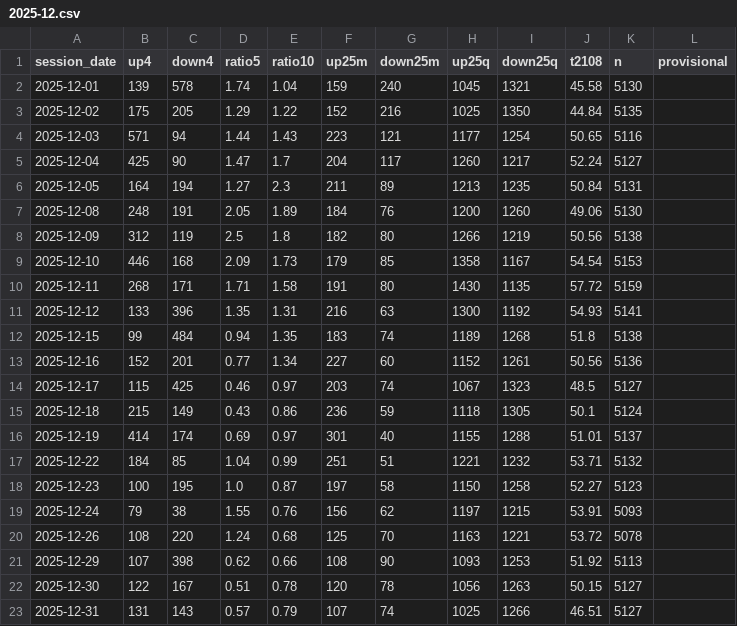
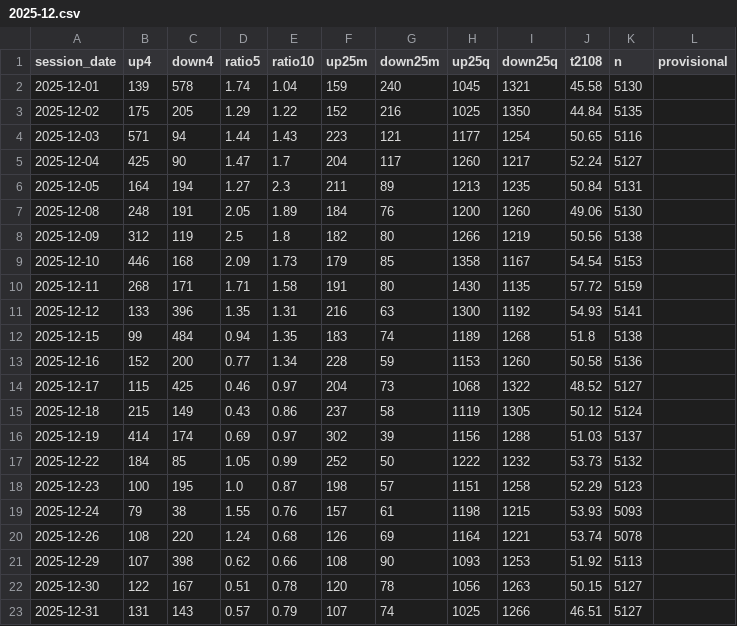
Before and after one commit to TheMrTBO/market-monitor, a CSV file: breadth_own_daily/2025/2025-12.csv, drawn as a sheet.

```diff
--- a/breadth_own_daily/2025/2025-12.csv
+++ b/breadth_own_daily/2025/2025-12.csv
@@ -12,10 +12,10 @@ session_date,up4,down4,ratio5,ratio10,up25m,down25m,up25q,down25q,t2108,n,provis
 2025-12-15,99,484,0.94,1.35,183,74,1189,1268,51.8,5138,
-2025-12-16,152,201,0.77,1.34,227,60,1152,1261,50.56,5136,
-2025-12-17,115,425,0.46,0.97,203,74,1067,1323,48.5,5127,
-2025-12-18,215,149,0.43,0.86,236,59,1118,1305,50.1,5124,
-2025-12-19,414,174,0.69,0.97,301,40,1155,1288,51.01,5137,
-2025-12-22,184,85,1.04,0.99,251,51,1221,1232,53.71,5132,
-2025-12-23,100,195,1.0,0.87,197,58,1150,1258,52.27,5123,
-2025-12-24,79,38,1.55,0.76,156,62,1197,1215,53.91,5093,
-2025-12-26,108,220,1.24,0.68,125,70,1163,1221,53.72,5078,
+2025-12-16,152,200,0.77,1.34,228,59,1153,1260,50.58,5136,
+2025-12-17,115,425,0.46,0.97,204,73,1068,1322,48.52,5127,
+2025-12-18,215,149,0.43,0.86,237,58,1119,1305,50.12,5124,
+2025-12-19,414,174,0.69,0.97,302,39,1156,1288,51.03,5137,
+2025-12-22,184,85,1.05,0.99,252,50,1222,1232,53.73,5132,
+2025-12-23,100,195,1.0,0.87,198,57,1151,1258,52.29,5123,
+2025-12-24,79,38,1.55,0.76,157,61,1198,1215,53.93,5093,
+2025-12-26,108,220,1.24,0.68,126,69,1164,1221,53.74,5078,
 2025-12-29,107,398,0.62,0.66,108,90,1093,1253,51.92,5113,
```
Also changed, not shown: postmarket_scan/2026/2026-11-18.csv, prices_daily/2026/2026-11.csv, 1 other file.
